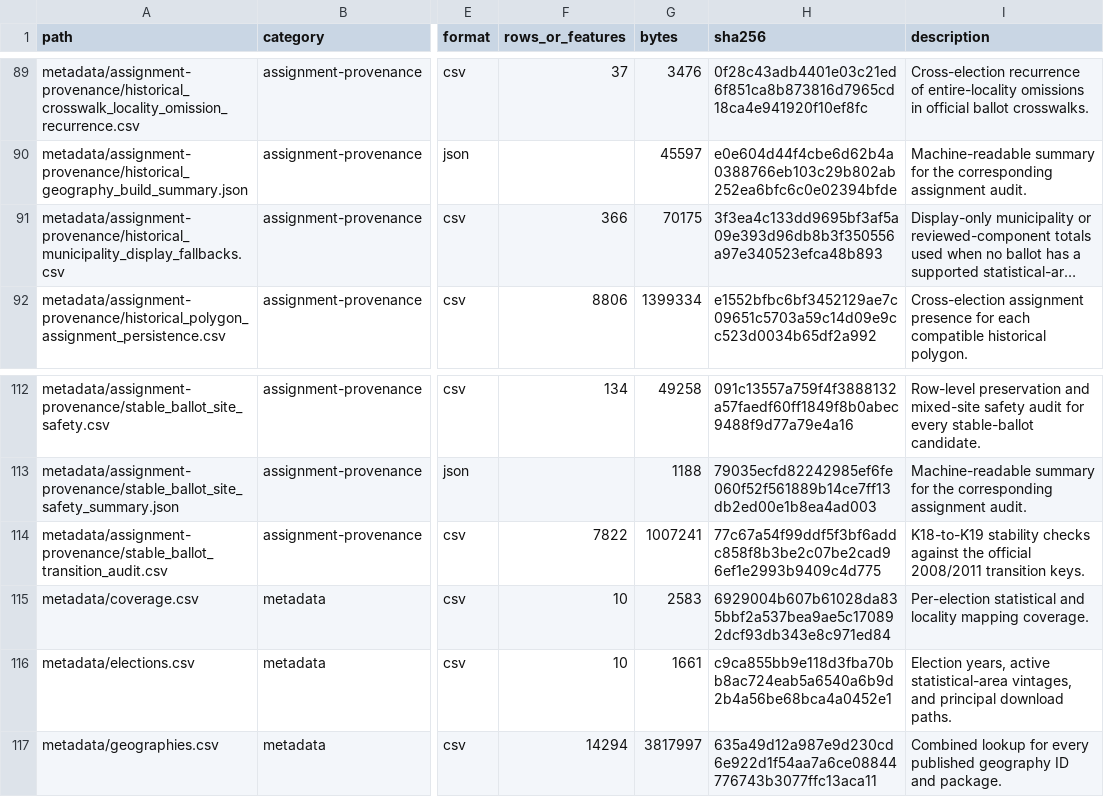
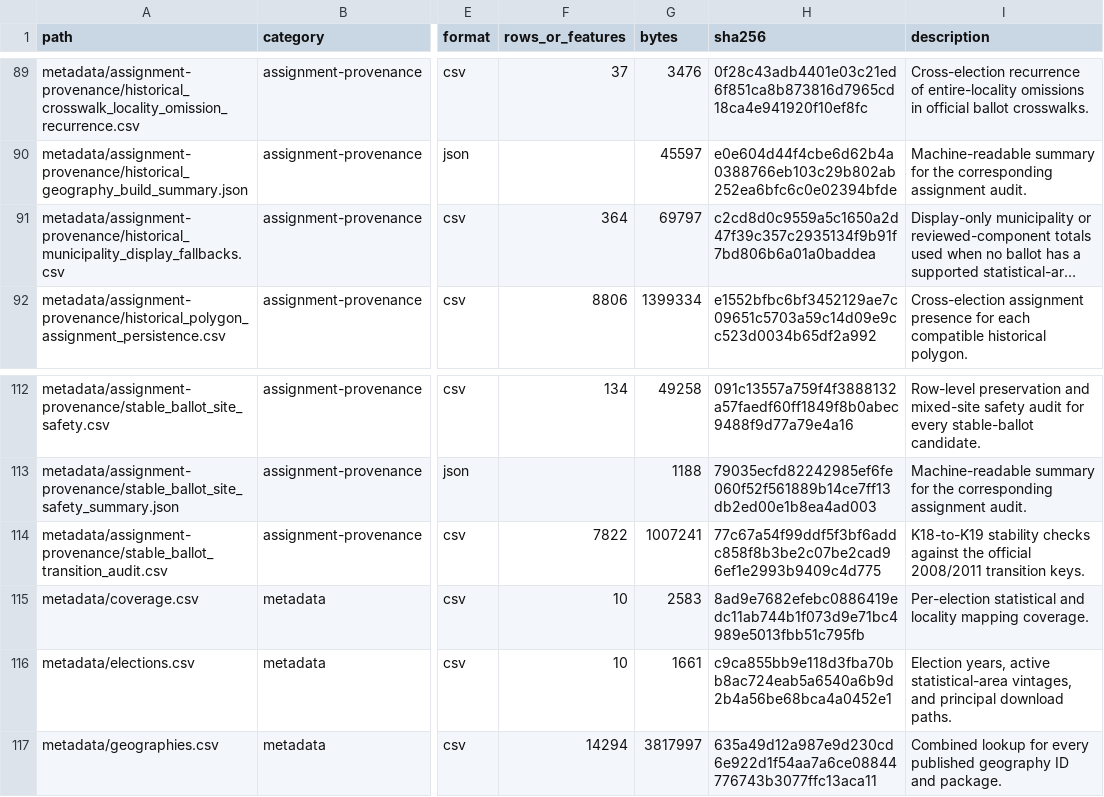
Before and after one commit to Yoavfried/Israel-Elections-Map, a CSV file: public-data/v2/manifest.csv, drawn as a sheet; only a part is shown, gaps mark what is left out; long unchanged cells end in …; the diff names each change by its address in the sheet, - before the commit and + after, or states it on an @@ line.

```diff
--- a/public-data/v2/manifest.csv
+++ b/public-data/v2/manifest.csv
-F91 (rows_or_features): 366
+F91 (rows_or_features): 364
-G91 (bytes): 70175
+G91 (bytes): 69797
-H91 (sha256): 3f3ea4c133dd9695bf3af5a09e393d96db8b3f350556a97e340523efca48b893
+H91 (sha256): c2cd8d0c9559a5c1650a2d47f39c357c2935134f9b91f7bd806b6a01a0baddea
-H115 (sha256): 6929004b607b61028da835bbf2a537bea9ae5c170892dcf93db343e8c971ed84
+H115 (sha256): 8ad9e7682efebc0886419edc11ab744b1f073d9e71bc4989e5013fbb51c795fb
```
Also changed, not shown: public-data/v2/metadata/assignment-provenance/historical_municipality_display_fallbacks.csv, public-data/v2/metadata/coverage.csv, 23 other files.
